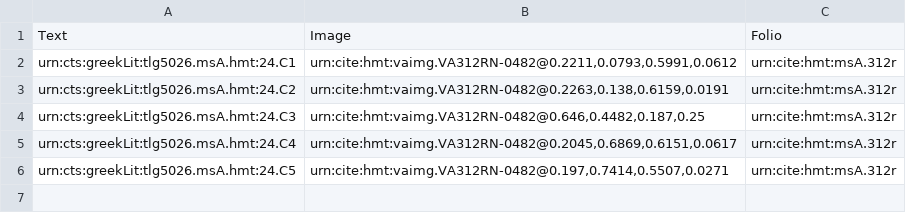
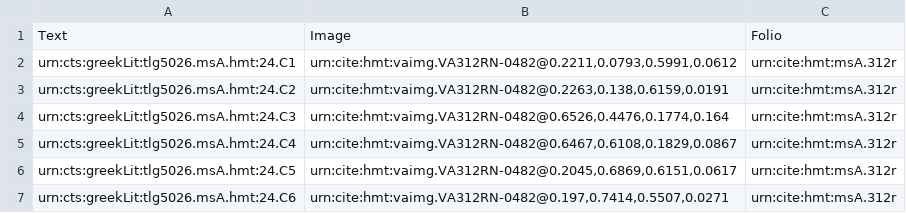
Before and after one commit to hmteditors/il24-C, a CSV file: collections/venA-mainScholia.csv, drawn as a sheet.

Commit message:
Update venA-mainScholia.csv

```diff
--- a/collections/venA-mainScholia.csv
+++ b/collections/venA-mainScholia.csv
@@ -3,4 +3,5 @@ urn:cts:greekLit:tlg5026.msA.hmt:24.C1,"urn:cite:hmt:vaimg.VA312RN-0482@0.2211,0
 urn:cts:greekLit:tlg5026.msA.hmt:24.C2,"urn:cite:hmt:vaimg.VA312RN-0482@0.2263,0.138,0.6159,0.0191", urn:cite:hmt:msA.312r
-urn:cts:greekLit:tlg5026.msA.hmt:24.C3,"urn:cite:hmt:vaimg.VA312RN-0482@0.646,0.4482,0.187,0.25", urn:cite:hmt:msA.312r
-urn:cts:greekLit:tlg5026.msA.hmt:24.C4,"urn:cite:hmt:vaimg.VA312RN-0482@0.2045,0.6869,0.6151,0.0617", urn:cite:hmt:msA.312r
-urn:cts:greekLit:tlg5026.msA.hmt:24.C5,"urn:cite:hmt:vaimg.VA312RN-0482@0.197,0.7414,0.5507,0.0271", urn:cite:hmt:msA.312r
+urn:cts:greekLit:tlg5026.msA.hmt:24.C3,"urn:cite:hmt:vaimg.VA312RN-0482@0.6526,0.4476,0.1774,0.164", urn:cite:hmt:msA.312r
+urn:cts:greekLit:tlg5026.msA.hmt:24.C4,"urn:cite:hmt:vaimg.VA312RN-0482@0.6467,0.6108,0.1829,0.0867", urn:cite:hmt:msA.312r
+urn:cts:greekLit:tlg5026.msA.hmt:24.C5,"urn:cite:hmt:vaimg.VA312RN-0482@0.2045,0.6869,0.6151,0.0617", urn:cite:hmt:msA.312r
+urn:cts:greekLit:tlg5026.msA.hmt:24.C6,"urn:cite:hmt:vaimg.VA312RN-0482@0.197,0.7414,0.5507,0.0271", urn:cite:hmt:msA.312r
```
